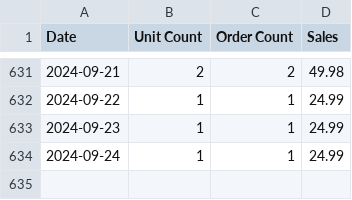
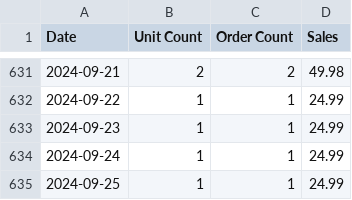
Before and after one commit to schwaaamp/bf-dashboard, a CSV file: csvs/3M-GMTN-98Q5.csv, drawn as a sheet; only a part is shown, gaps mark what is left out.

```diff
--- a/csvs/3M-GMTN-98Q5.csv
+++ b/csvs/3M-GMTN-98Q5.csv
@@ -634 +634,2 @@ Date	Unit Count	Order Count	Sales
 2024-09-24	1	1	24.99
+2024-09-25	1	1	24.99
```
Also changed, not shown: csvs/57-LFN2-BBUC.csv, csvs/GZ-5U-PER.csv, 13 other files.
